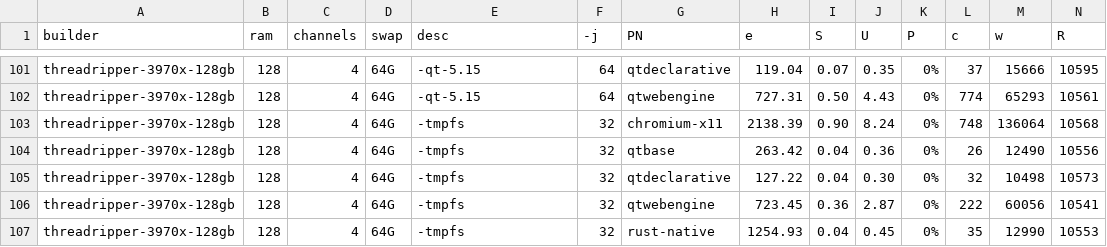
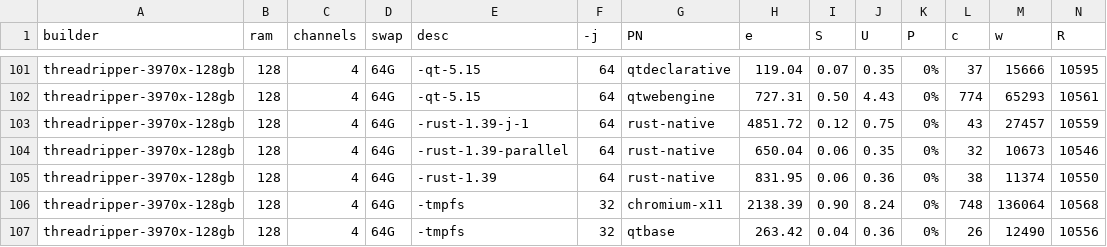
Before and after one commit to shr-project/test-oe-build-time, a CSV file: results.sheet10.individual-builds.csv, drawn as a sheet; only a part is shown, gaps mark what is left out; the shorter side is filled out with more unchanged rows; rows hold the shown columns only; the diff names each change by its address in the sheet, - before the commit and + after, or states it on an @@ line.

Commit message:
threadripper-3970x-128gb: add few more rust-native 8-build-individual-components results
* used when creating:
  https://github.com/meta-rust/meta-rust/pull/277

Signed-off-by: Martin Jansa <Martin.Jansa@gmail.com>

```diff
--- a/results.sheet10.individual-builds.csv
+++ b/results.sheet10.individual-builds.csv
+row 103: threadripper-3970x-128gb | 128 | 4 | 64G | -rust-1.39-j-1 | 64 | rust-native | 4851.72 | 0.12 | 0.75 | 0% | 43 | 27457 | 10559
+row 104: threadripper-3970x-128gb | 128 | 4 | 64G | -rust-1.39-parallel | 64 | rust-native | 650.04 | 0.06 | 0.35 | 0% | 32 | 10673 | 10546
+row 105: threadripper-3970x-128gb | 128 | 4 | 64G | -rust-1.39 | 64 | rust-native | 831.95 | 0.06 | 0.36 | 0% | 38 | 11374 | 10550
```
Also changed, not shown: 4 other files.
